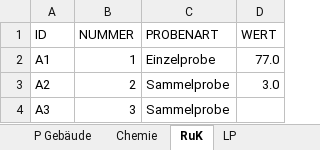
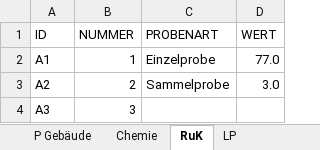
Before and after one commit to mkuenzl/sbt-generator, an Excel workbook: resources/datenbank-template.xlsx, sheet RuK, drawn as a sheet; values as stored, in another font and other column widths than the file's, no borders; table styles not drawn; the diff names each change by its address in the sheet, - before the commit and + after, or states it on an @@ line.

```diff
--- a/resources/datenbank-template.xlsx (sheet RuK)
+++ b/resources/datenbank-template.xlsx (sheet RuK)
-C4 (PROBENART): Sammelprobe
+C4 (PROBENART): (empty)
```
Also changed, not shown: sheet U Erkundungsstelle, sheet P Erkundungsstelle, sheet Chemie, sheet LP, formulas that keep their value, 12 other files.
